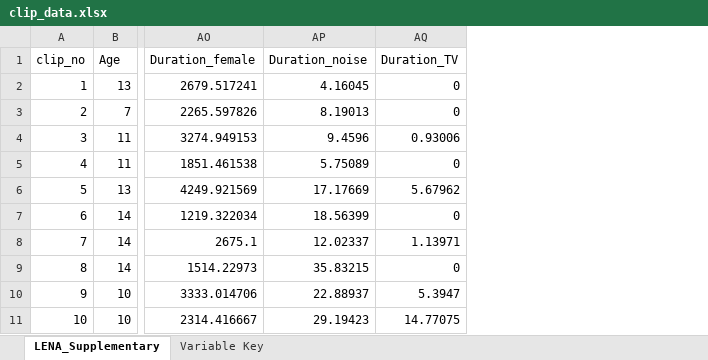
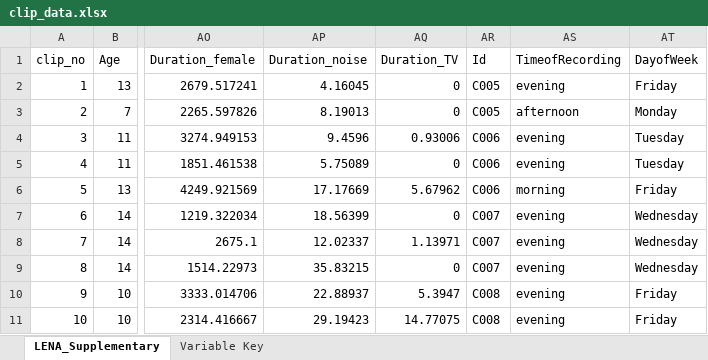
Before and after one commit to terrykwon/lena_evaluation, an Excel workbook: data/clip_data.xlsx, sheet LENA_Supplementary, drawn as a sheet; only a part is shown, gaps mark what is left out; values as stored, in another font and other column widths than the file's, no borders; the diff names each change by its address in the sheet, - before the commit and + after, or states it on an @@ line.

```diff
--- a/data/clip_data.xlsx (sheet LENA_Supplementary)
+++ b/data/clip_data.xlsx (sheet LENA_Supplementary)
+column AR (Id), rows 2-11: C005 | C005 | C006 | C006 | C006 | C007 | C007 | C007 | C008 | C008
+column AS (TimeofRecording), rows 2-11: evening | afternoon | evening | evening | morning | evening | evening | evening | evening | evening
+column AT (DayofWeek), rows 2-11: Friday | Monday | Tuesday | Tuesday | Friday | Wednesday | Wednesday | Wednesday | Friday | Friday
```
Also changed, not shown: 4 other files.
